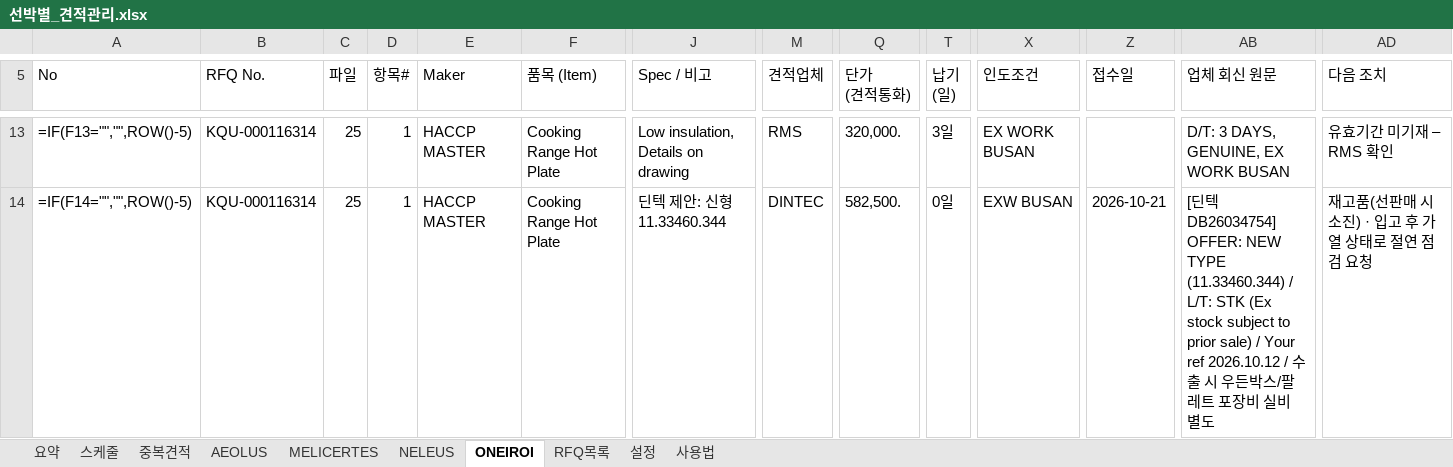
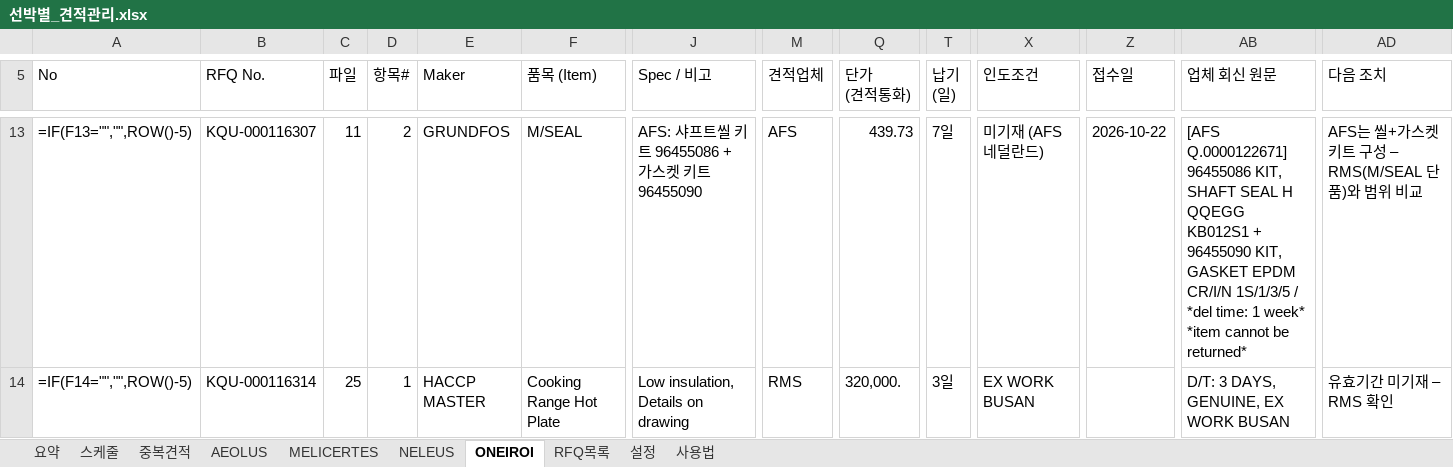
Before and after one commit to dotjdsla-byte/github-test, an Excel workbook: 선박별_견적관리.xlsx, sheet ONEIROI, drawn as a sheet; only a part is shown, gaps mark what is left out; values as stored, in another font and other column widths than the file's, no cell formats; formulas without a stored value are shown as written; conditional formats not drawn; the diff covers the shown part only; the diff names each change by its address in the sheet, - before the commit and + after, or states it on an @@ line.

```diff
--- a/선박별_견적관리.xlsx (sheet ONEIROI)
+++ b/선박별_견적관리.xlsx (sheet ONEIROI)
-B13 (RFQ No.): KQU-000116314
+B13 (RFQ No.): KQU-000116307
-C13 (파일): 25
+C13 (파일): 11
-D13 (항목#): 1
+D13 (항목#): 2
-E13 (Maker): HACCP MASTER
+E13 (Maker): GRUNDFOS
-F13 (품목 (Item)): Cooking Range Hot Plate
+F13 (품목 (Item)): M/SEAL
-J13 (Spec / 비고): Low insulation, Details on drawing
+J13 (Spec / 비고): AFS: 샤프트씰 키트 96455086 + 가스켓 키트 96455090
-M13 (견적업체): RMS
+M13 (견적업체): AFS
-Q13 (단가 (견적통화)): 320,000.
+Q13 (단가 (견적통화)): 439.73
-T13 (납기 (일)): 3일
+T13 (납기 (일)): 7일
-X13 (인도조건): EX WORK BUSAN
+X13 (인도조건): 미기재 (AFS 네덜란드)
-Z13 (접수일): (empty)
+Z13 (접수일): 2026-10-22
-AB13 (업체 회신 원문): D/T: 3 DAYS, GENUINE, EX WORK BUSAN
+AB13 (업체 회신 원문): [AFS Q.0000122671] 96455086 KIT, SHAFT SEAL H QQEGG KB012S1 + 96455090 KIT, GASKET EPDM CR/I/N 1S/1/3/5 / *del time: 1 week* *item cannot be returned*
-AD13 (다음 조치): 유효기간 미기재 – RMS 확인
+AD13 (다음 조치): AFS는 씰+가스켓 키트 구성 – RMS(M/SEAL 단품)와 범위 비교
-J14 (Spec / 비고): 딘텍 제안: 신형 11.33460.344
+J14 (Spec / 비고): Low insulation, Details on drawing
-M14 (견적업체): DINTEC
+M14 (견적업체): RMS
-Q14 (단가 (견적통화)): 582,500.
+Q14 (단가 (견적통화)): 320,000.
-T14 (납기 (일)): 0일
+T14 (납기 (일)): 3일
-X14 (인도조건): EXW BUSAN
+X14 (인도조건): EX WORK BUSAN
-Z14 (접수일): 2026-10-21
+Z14 (접수일): (empty)
-AB14 (업체 회신 원문): [딘텍 DB26034754] OFFER: NEW TYPE (11.33460.344) / L/T: STK (Ex stock subject to prior sale) / Your ref 2026.10.12 / 수출 시 우든박스/팔레트 포장비 실비 별도
+AB14 (업체 회신 원문): D/T: 3 DAYS, GENUINE, EX WORK BUSAN
-AD14 (다음 조치): 재고품(선판매 시 소진) · 입고 후 가열 상태로 절연 점검 요청
+AD14 (다음 조치): 유효기간 미기재 – RMS 확인
```
Also changed, not shown: 566 edited cells elsewhere in this sheet, sheet 중복견적, sheet AEOLUS, sheet RFQ목록, sheet NELEUS, sheet MELICERTES, sheet 설정, 1 more sheet, cell formats, hidden cells.
